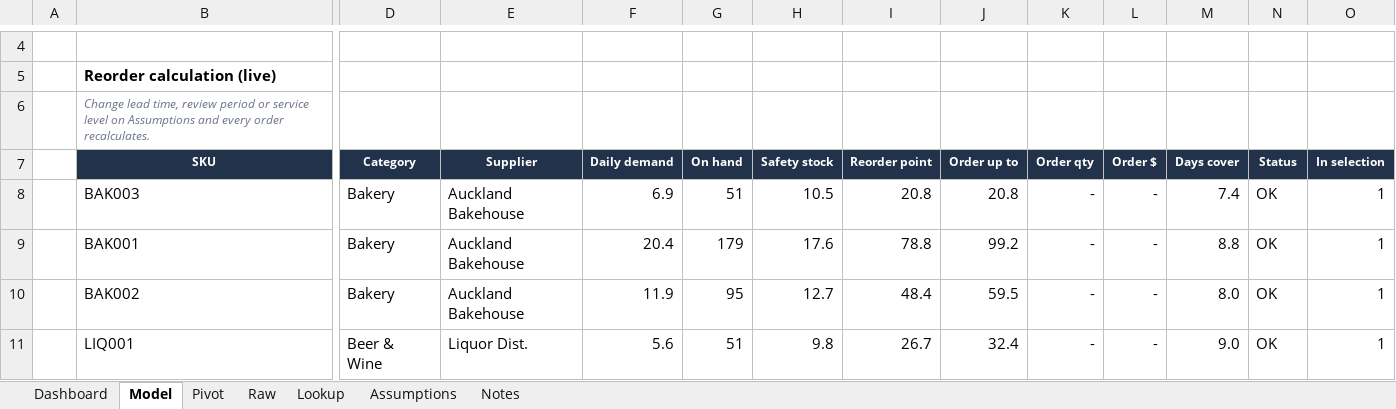
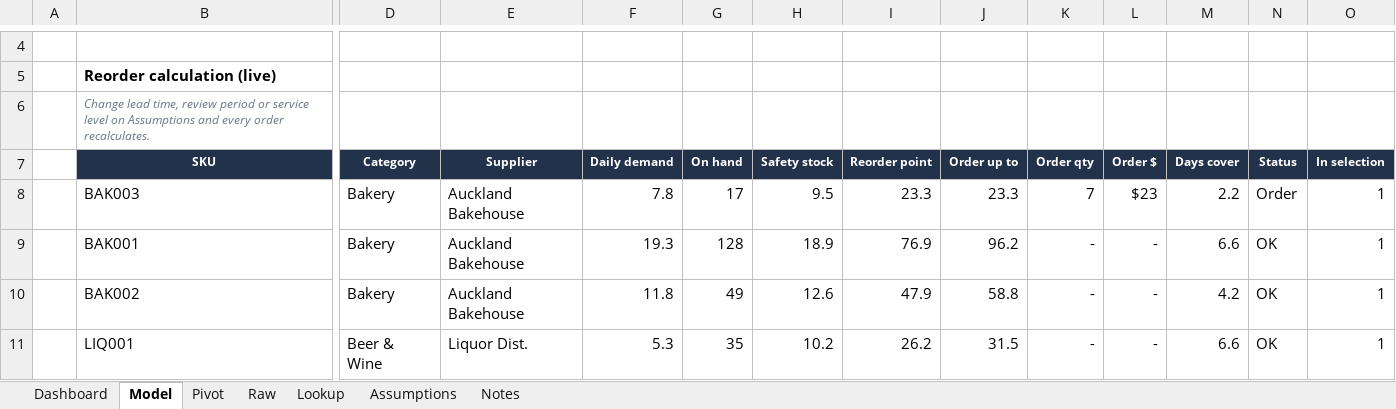
Before and after one commit to Pavi44M/Agent-Shelly-0.3, an Excel workbook: docs/reports/Shelly_Stock_Reorder.xlsx, sheet Model, drawn as a sheet; only a part is shown, gaps mark what is left out; values as stored, in another font and other column widths than the file's, no borders; conditional formats not drawn; the diff covers the shown part only; the diff names each change by its address in the sheet, - before the commit and + after, or states it on an @@ line.

```diff
--- a/docs/reports/Shelly_Stock_Reorder.xlsx (sheet Model)
+++ b/docs/reports/Shelly_Stock_Reorder.xlsx (sheet Model)
-F8 (Daily demand): 6.9
+F8 (Daily demand): 7.8
-G8 (On hand): 51
+G8 (On hand): 17
-H8 (Safety stock): 10.5
+H8 (Safety stock): 9.5
-I8 (Reorder point): 20.8
+I8 (Reorder point): 23.3
-J8 (Order up to): 20.8
+J8 (Order up to): 23.3
-K8 (Order qty): -
+K8 (Order qty): 7
-L8 (Order $): -
+L8 (Order $): $23
-M8 (Days cover): 7.4
+M8 (Days cover): 2.2
-N8 (Status): OK
+N8 (Status): Order
-F9 (Daily demand): 20.4
+F9 (Daily demand): 19.3
-G9 (On hand): 179
+G9 (On hand): 128
-H9 (Safety stock): 17.6
+H9 (Safety stock): 18.9
-I9 (Reorder point): 78.8
+I9 (Reorder point): 76.9
-J9 (Order up to): 99.2
+J9 (Order up to): 96.2
-M9 (Days cover): 8.8
+M9 (Days cover): 6.6
-F10 (Daily demand): 11.9
+F10 (Daily demand): 11.8
-G10 (On hand): 95
+G10 (On hand): 49
-H10 (Safety stock): 12.7
+H10 (Safety stock): 12.6
-I10 (Reorder point): 48.4
+I10 (Reorder point): 47.9
-J10 (Order up to): 59.5
+J10 (Order up to): 58.8
-M10 (Days cover): 8.0
+M10 (Days cover): 4.2
-F11 (Daily demand): 5.6
+F11 (Daily demand): 5.3
-G11 (On hand): 51
+G11 (On hand): 35
-H11 (Safety stock): 9.8
+H11 (Safety stock): 10.2
-I11 (Reorder point): 26.7
+I11 (Reorder point): 26.2
-J11 (Order up to): 32.4
+J11 (Order up to): 31.5
-M11 (Days cover): 9.0
+M11 (Days cover): 6.6
```
Also changed, not shown: 339 edited cells elsewhere in this sheet, sheet Raw, sheet Pivot, sheet Dashboard, sheet Notes, docs/reports/Shelly_13_Week_Forecast.xlsx, docs/reports/Shelly_Budget_Plan.xlsx, 36 other files.
